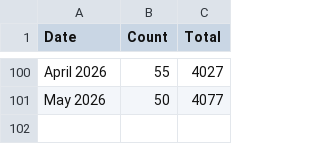
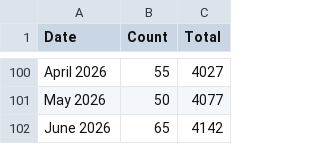
Before and after one commit to USRSE/usrse.github.io, a CSV file: _data/memberCounts.csv, drawn as a sheet; only a part is shown, gaps mark what is left out; the diff names each change by its address in the sheet, - before the commit and + after, or states it on an @@ line.

```diff
--- a/_data/memberCounts.csv
+++ b/_data/memberCounts.csv
+row 102: June 2026 | 65 | 4142
```
